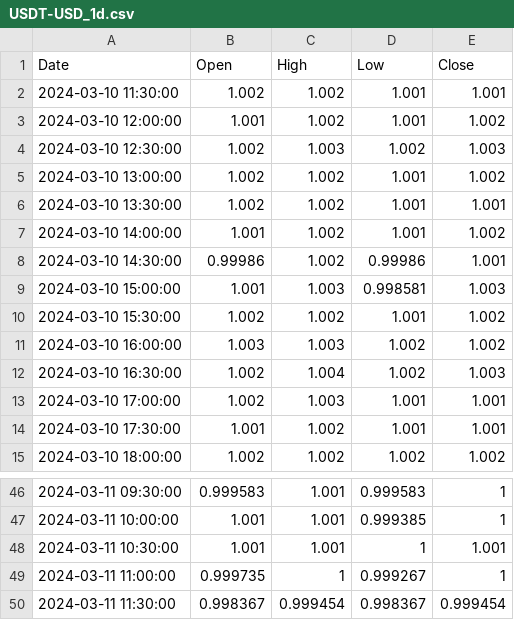
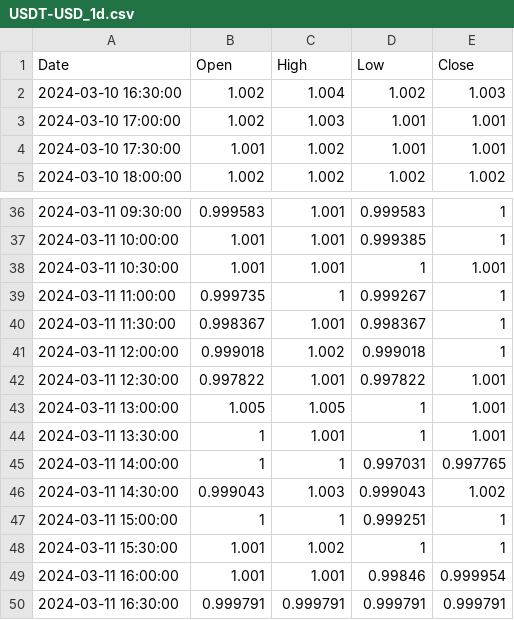
Before and after one commit to LSP20xx/wallet-backend, a CSV file: data/USDT-USD_1d.csv, drawn as a sheet; only a part is shown, gaps mark what is left out.

```diff
--- a/data/USDT-USD_1d.csv
+++ b/data/USDT-USD_1d.csv
@@ -1,12 +1,2 @@
 Date,Open,High,Low,Close
-2024-03-10 11:30:00,1.002,1.002,1.001,1.001
-2024-03-10 12:00:00,1.001,1.002,1.001,1.002
-2024-03-10 12:30:00,1.002,1.003,1.002,1.003
-2024-03-10 13:00:00,1.002,1.002,1.001,1.002
-2024-03-10 13:30:00,1.002,1.002,1.001,1.001
-2024-03-10 14:00:00,1.001,1.002,1.001,1.002
-2024-03-10 14:30:00,0.99986,1.002,0.99986,1.001
-2024-03-10 15:00:00,1.001,1.003,0.998581,1.003
-2024-03-10 15:30:00,1.002,1.002,1.001,1.002
-2024-03-10 16:00:00,1.003,1.003,1.002,1.002
 2024-03-10 16:30:00,1.002,1.004,1.002,1.003
@@ -49,2 +39,12 @@ Date,Open,High,Low,Close
 2024-03-11 11:00:00,0.999735,1,0.999267,1
-2024-03-11 11:30:00,0.998367,0.999454,0.998367,0.999454
+2024-03-11 11:30:00,0.998367,1.001,0.998367,1
+2024-03-11 12:00:00,0.999018,1.002,0.999018,1
+2024-03-11 12:30:00,0.997822,1.001,0.997822,1.001
+2024-03-11 13:00:00,1.005,1.005,1,1.001
+2024-03-11 13:30:00,1,1.001,1,1.001
+2024-03-11 14:00:00,1,1,0.997031,0.997765
+2024-03-11 14:30:00,0.999043,1.003,0.999043,1.002
+2024-03-11 15:00:00,1,1,0.999251,1
+2024-03-11 15:30:00,1.001,1.002,1,1
+2024-03-11 16:00:00,1.001,1.001,0.99846,0.999954
+2024-03-11 16:30:00,0.999791,0.999791,0.999791,0.999791
```
Also changed, not shown: data/DOGE-USD_1d.csv, data/ETH-USD_1d.csv, 10 other files.
